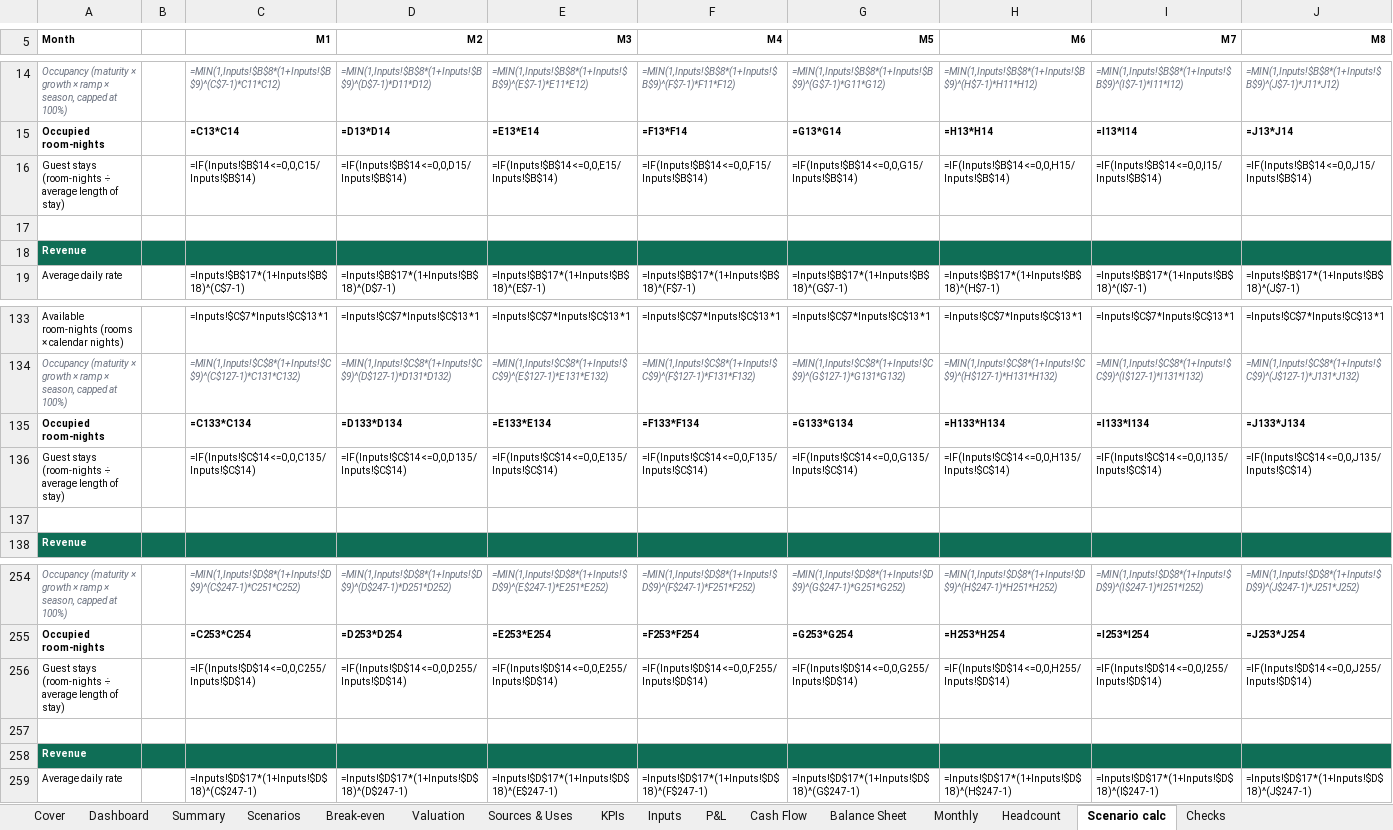
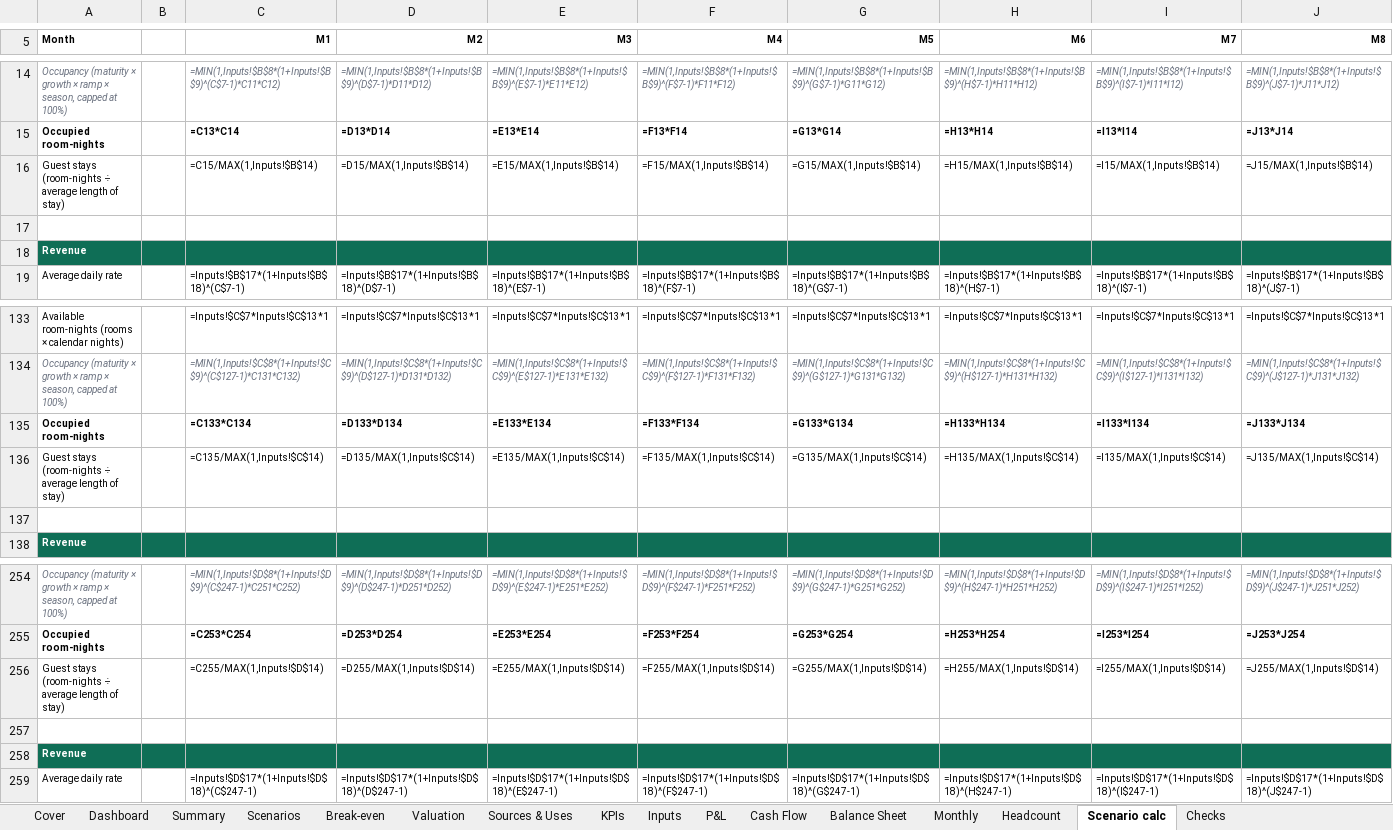
Before and after one commit to henrysheykin/finmodel-app, an Excel workbook: samples/guest_house-full-5y.xlsx, sheet Scenario calc, drawn as a sheet; only a part is shown, gaps mark what is left out; values as stored, in another font and other column widths than the file's, no borders; formulas are shown in place of their values; removed rows and columns are numbered as before the commit, all else as after; rows hold the shown columns only; the diff names each change by its address in the sheet, - before the commit and + after, or states it on an @@ line.

```diff
--- a/samples/guest_house-full-5y.xlsx (sheet Scenario calc)
+++ b/samples/guest_house-full-5y.xlsx (sheet Scenario calc)
-row 16: Guest stays (room-nights ÷ average length of stay) |  | =IF(Inputs!$B$14<=0,0,C15/Inputs!$B$14) | =IF(Inputs!$B$14<=0,0,D15/Inputs!$B$14) | =IF(Inputs!$B$14<=0,0,E15/Inputs!$B$14) | =IF(Inputs!$B$14<=0,0,F15/Inputs!$B$14) | =IF(Inputs!$B$14<=0,0,G15/Inputs!$B$14) | =IF(Inputs!$B$14<=0,0,H15/Inputs!$B$14) | =IF(Inputs!$B$14<=0,0,I15/Inputs!$B$14) | =IF(Inputs!$B$14<=0,0,J15/Inputs!$B$14)
+row 16: Guest stays (room-nights ÷ average length of stay) |  | =C15/MAX(1,Inputs!$B$14) | =D15/MAX(1,Inputs!$B$14) | =E15/MAX(1,Inputs!$B$14) | =F15/MAX(1,Inputs!$B$14) | =G15/MAX(1,Inputs!$B$14) | =H15/MAX(1,Inputs!$B$14) | =I15/MAX(1,Inputs!$B$14) | =J15/MAX(1,Inputs!$B$14)
-row 136: Guest stays (room-nights ÷ average length of stay) |  | =IF(Inputs!$C$14<=0,0,C135/Inputs!$C$14) | =IF(Inputs!$C$14<=0,0,D135/Inputs!$C$14) | =IF(Inputs!$C$14<=0,0,E135/Inputs!$C$14) | =IF(Inputs!$C$14<=0,0,F135/Inputs!$C$14) | =IF(Inputs!$C$14<=0,0,G135/Inputs!$C$14) | =IF(Inputs!$C$14<=0,0,H135/Inputs!$C$14) | =IF(Inputs!$C$14<=0,0,I135/Inputs!$C$14) | =IF(Inputs!$C$14<=0,0,J135/Inputs!$C$14)
+row 136: Guest stays (room-nights ÷ average length of stay) |  | =C135/MAX(1,Inputs!$C$14) | =D135/MAX(1,Inputs!$C$14) | =E135/MAX(1,Inputs!$C$14) | =F135/MAX(1,Inputs!$C$14) | =G135/MAX(1,Inputs!$C$14) | =H135/MAX(1,Inputs!$C$14) | =I135/MAX(1,Inputs!$C$14) | =J135/MAX(1,Inputs!$C$14)
-row 256: Guest stays (room-nights ÷ average length of stay) |  | =IF(Inputs!$D$14<=0,0,C255/Inputs!$D$14) | =IF(Inputs!$D$14<=0,0,D255/Inputs!$D$14) | =IF(Inputs!$D$14<=0,0,E255/Inputs!$D$14) | =IF(Inputs!$D$14<=0,0,F255/Inputs!$D$14) | =IF(Inputs!$D$14<=0,0,G255/Inputs!$D$14) | =IF(Inputs!$D$14<=0,0,H255/Inputs!$D$14) | =IF(Inputs!$D$14<=0,0,I255/Inputs!$D$14) | =IF(Inputs!$D$14<=0,0,J255/Inputs!$D$14)
+row 256: Guest stays (room-nights ÷ average length of stay) |  | =C255/MAX(1,Inputs!$D$14) | =D255/MAX(1,Inputs!$D$14) | =E255/MAX(1,Inputs!$D$14) | =F255/MAX(1,Inputs!$D$14) | =G255/MAX(1,Inputs!$D$14) | =H255/MAX(1,Inputs!$D$14) | =I255/MAX(1,Inputs!$D$14) | =J255/MAX(1,Inputs!$D$14)
```
Also changed, not shown: sheet Monthly, charts or pictures, samples/guest_house-full.xlsx, 4 other files.
